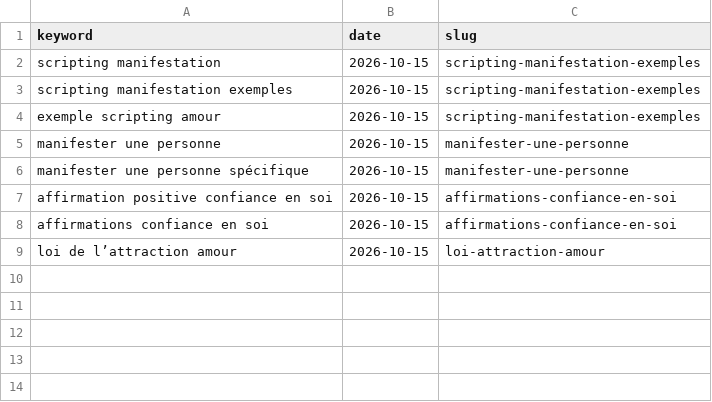
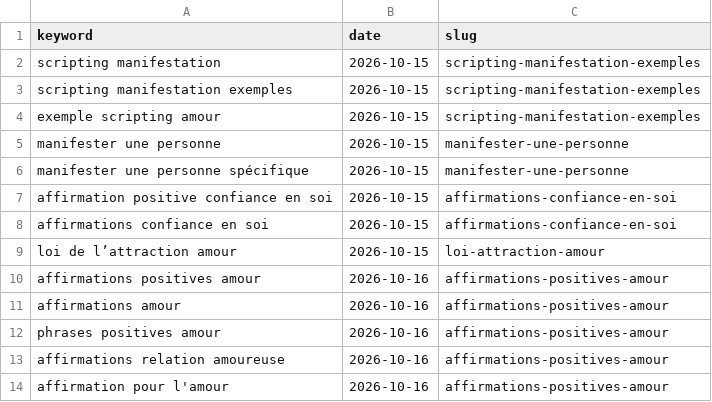
Before and after one commit to charliesheep7/demiwebsite, a CSV file: .claude/skills/demimanifest-blog-writer/written-fr.csv, drawn as a sheet.

```diff
--- a/.claude/skills/demimanifest-blog-writer/written-fr.csv
+++ b/.claude/skills/demimanifest-blog-writer/written-fr.csv
@@ -9 +9,6 @@ affirmations confiance en soi,2026-10-15,affirmations-confiance-en-soi
 loi de l’attraction amour,2026-10-15,loi-attraction-amour
+affirmations positives amour,2026-10-16,affirmations-positives-amour
+affirmations amour,2026-10-16,affirmations-positives-amour
+phrases positives amour,2026-10-16,affirmations-positives-amour
+affirmations relation amoureuse,2026-10-16,affirmations-positives-amour
+affirmation pour l'amour,2026-10-16,affirmations-positives-amour
```
Also changed, not shown: 3 other files.
